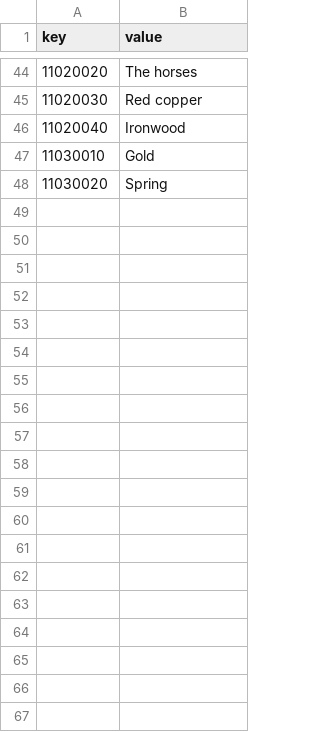
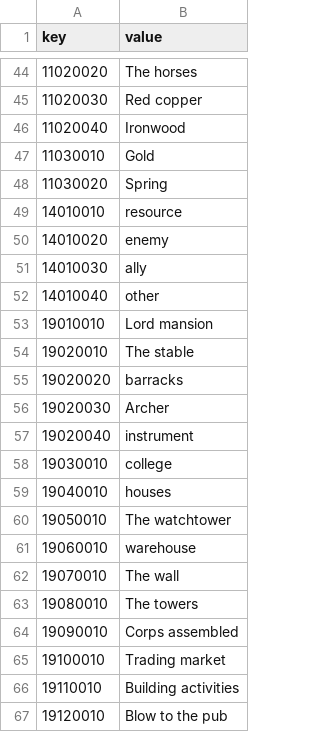
Before and after one commit to kspine/solution_pk, a CSV file: etc/poseidon/empery_center_data/EN.csv, drawn as a sheet; only a part is shown, gaps mark what is left out; the diff covers the shown part only.

```diff
--- a/etc/poseidon/empery_center_data/EN.csv
+++ b/etc/poseidon/empery_center_data/EN.csv
@@ -48 +48,20 @@ key,value
 11030020,Spring
+14010010,resource
+14010020,enemy
+14010030,ally
+14010040,other
+19010010,Lord mansion
+19020010,The stable
+19020020,barracks
+19020030,Archer
+19020040,instrument
+19030010,college
+19040010,houses
+19050010,The watchtower
+19060010,warehouse
+19070010,The wall
+19080010,The towers
+19090010,Corps assembled
+19100010,Trading market
+19110010,Building activities
+19120010,Blow to the pub
```
Also changed, not shown: 59 added rows elsewhere in this file, etc/poseidon/empery_center_data/City_Castel.csv, etc/poseidon/empery_center_data/City_College_tech.csv, 57 other files.
